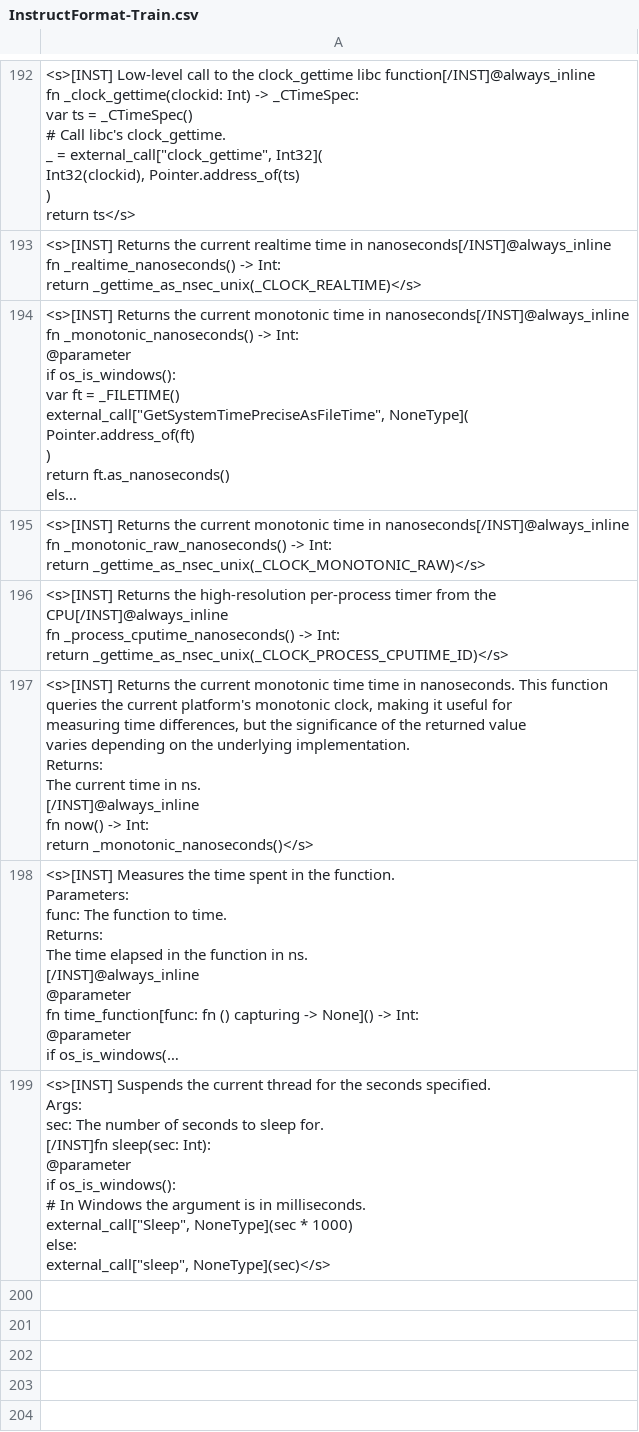
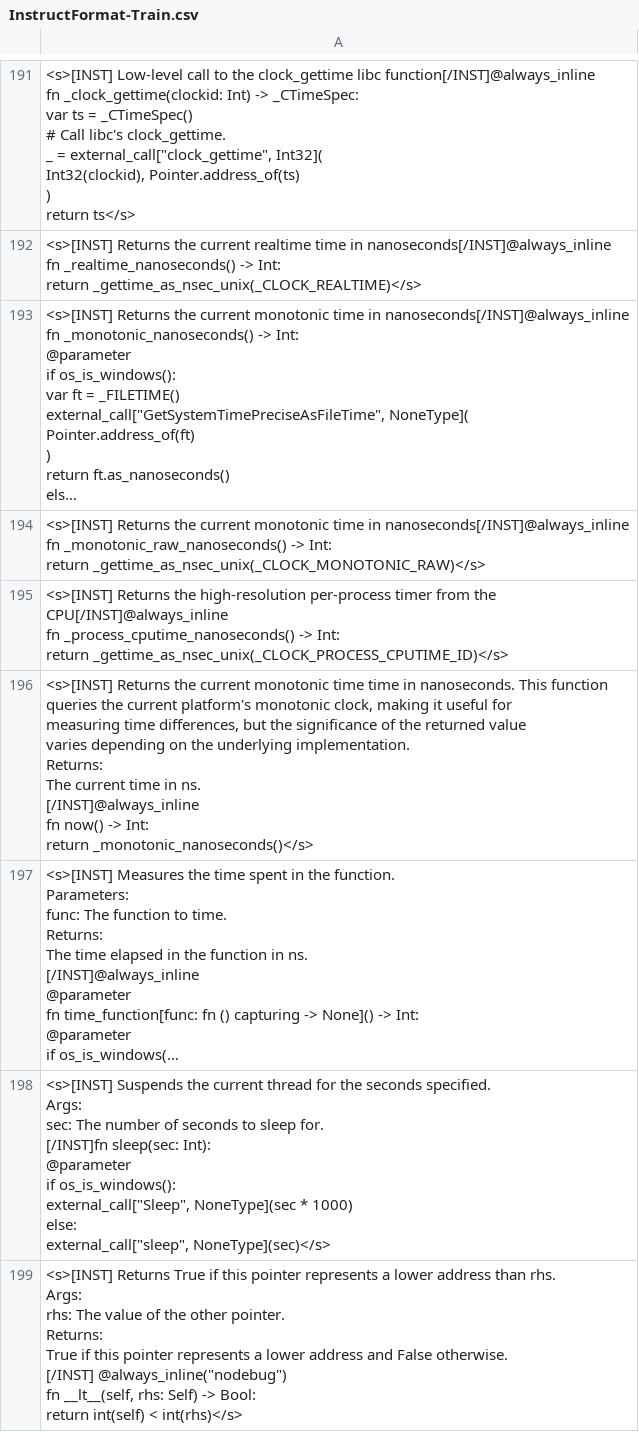
Before and after one commit to annaluizacaraciolo/fine_tuning_for_mojo_gen, a CSV file: data/InstructFormat-Train.csv, drawn as a sheet; only a part is shown, gaps mark what is left out; long unchanged cells end in …; addresses are those after the commit; ↵ is a line break in a cell; the diff covers the shown part only; the diff names each change by its address in the sheet, - before the commit and + after, or states it on an @@ line.

Commit message:
add dataset formatted for code completion task

```diff
--- a/data/InstructFormat-Train.csv
+++ b/data/InstructFormat-Train.csv
-A198: …if os_is_windows(): ↵ # In Windows the argument is in milliseconds. ↵ external_call["Sleep", NoneType](sec…
+A198: …if os_is_windows(): ↵ external_call["Sleep", NoneType](sec…
+row 199: <s>[INST] Returns True if this pointer represents a lower address than rhs. ↵ Args: ↵ rhs: The value of the other pointer. ↵ Returns: ↵ True if this pointer represents a lower address and False otherwise. ↵ [/INST] @always_inline("nodebug") ↵ fn __lt__(self, rhs: Self) -> Bool: ↵ return int(self) < int(rhs)</s>
```
Also changed, not shown: 1 added row, 1 removed row and 1 edited cell elsewhere in this file, 21 other files.
